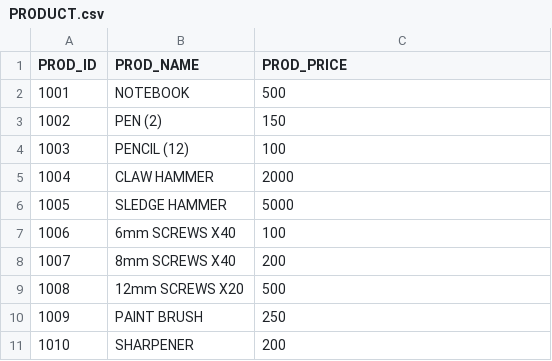
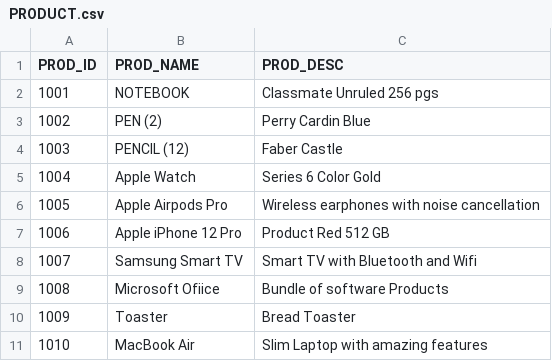
Before and after one commit to ramaneswaran/vulnerable-backend, a CSV file: data/PRODUCT.csv, drawn as a sheet.

```diff
--- a/data/PRODUCT.csv
+++ b/data/PRODUCT.csv
@@ -1,11 +1,11 @@
-PROD_ID,PROD_NAME,PROD_PRICE
-1001,NOTEBOOK,500
-1002,PEN (2),150
-1003,PENCIL (12),100
-1004,CLAW HAMMER,2000
-1005,SLEDGE HAMMER,5000
-1006,6mm SCREWS X40,100
-1007,8mm SCREWS X40,200
-1008,12mm SCREWS X20,500
-1009,PAINT BRUSH,250
-1010,SHARPENER,200
+PROD_ID,PROD_NAME,PROD_DESC
+1001,NOTEBOOK,Classmate Unruled 256 pgs
+1002,PEN (2),Perry Cardin Blue
+1003,PENCIL (12),Faber Castle
+1004,Apple Watch,Series 6  Color Gold
+1005,Apple Airpods Pro,Wireless earphones with noise cancellation
+1006,Apple iPhone 12 Pro,Product Red 512 GB
+1007,Samsung Smart TV,Smart TV with Bluetooth and Wifi
+1008,Microsoft Ofiice,Bundle of software Products
+1009,Toaster,Bread Toaster
+1010,MacBook Air,Slim Laptop with amazing features
```
Also changed, not shown: 3 other files.
